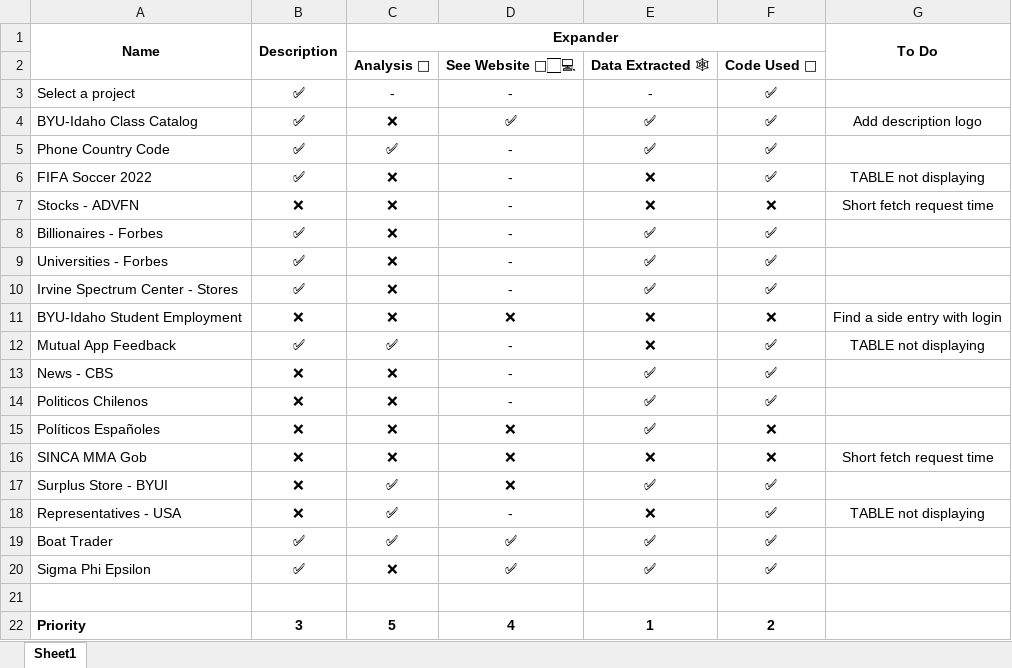
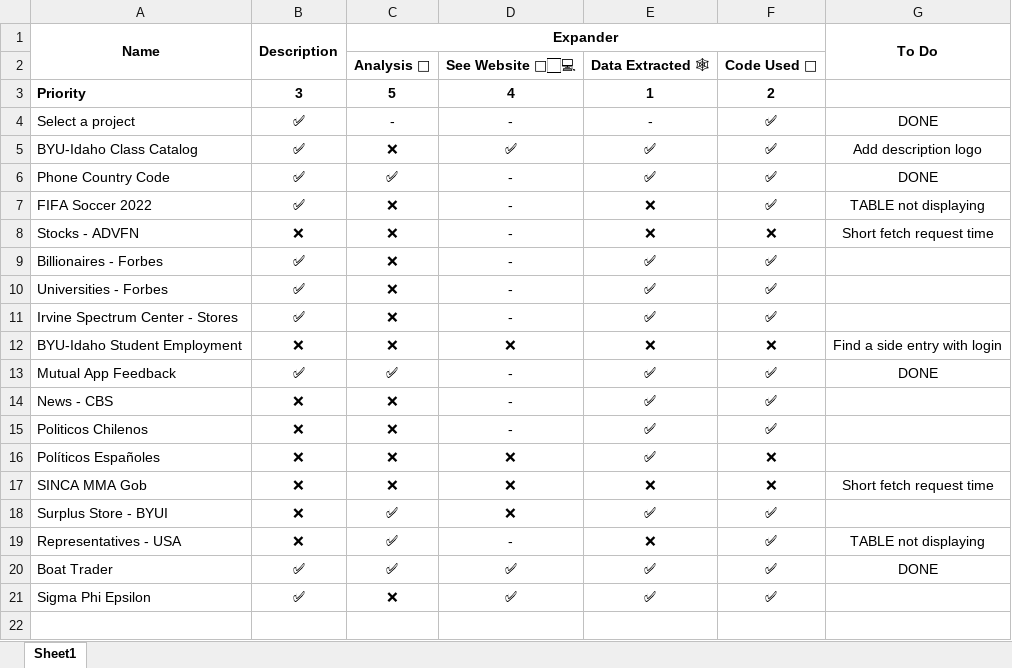
Before and after one commit to pedrosanhueza/Web-Scrape, an Excel workbook: @Calling-Code/Projects progress report.xlsx, sheet Sheet1, drawn as a sheet; values as stored, in another font and other column widths than the file's, no borders; conditional formats not drawn; removed rows and columns are numbered as before the commit, all else as after; the diff names each change by its address in the sheet, - before the commit and + after, or states it on an @@ line.

```diff
--- a/@Calling-Code/Projects progress report.xlsx (sheet Sheet1)
+++ b/@Calling-Code/Projects progress report.xlsx (sheet Sheet1)
@@ row 22 moved to row 3: Priority @@
-G4: (empty)
+G4: DONE
-G6: (empty)
+G6: DONE
-E13: ❌
+E13: ✅
-G13: TABLE not displaying
+G13: DONE
-G20: (empty)
+G20: DONE
-row 21: (empty)
```
Also changed, not shown: 1 other file.
